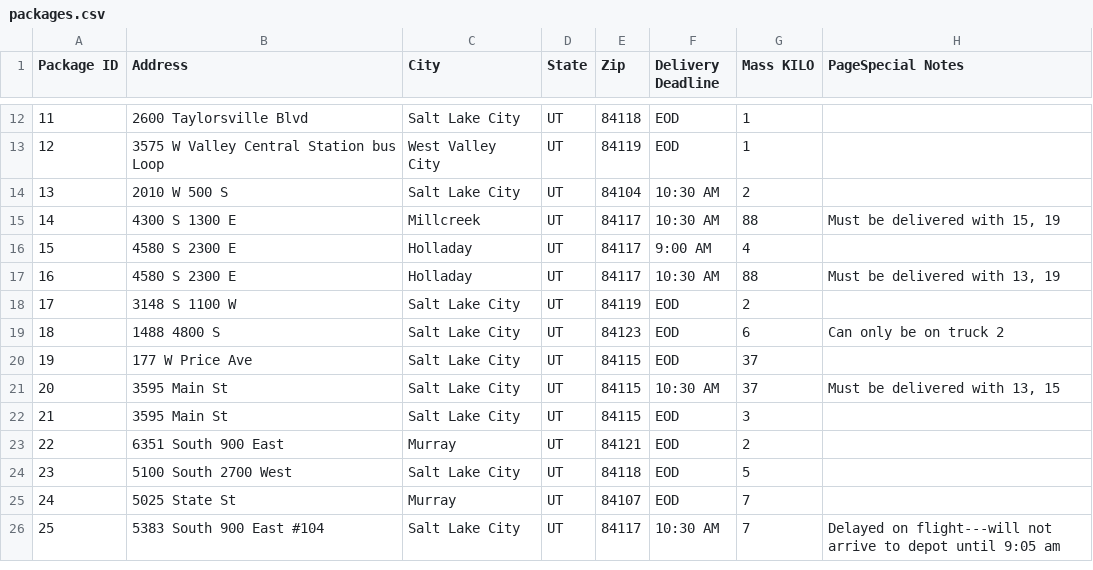
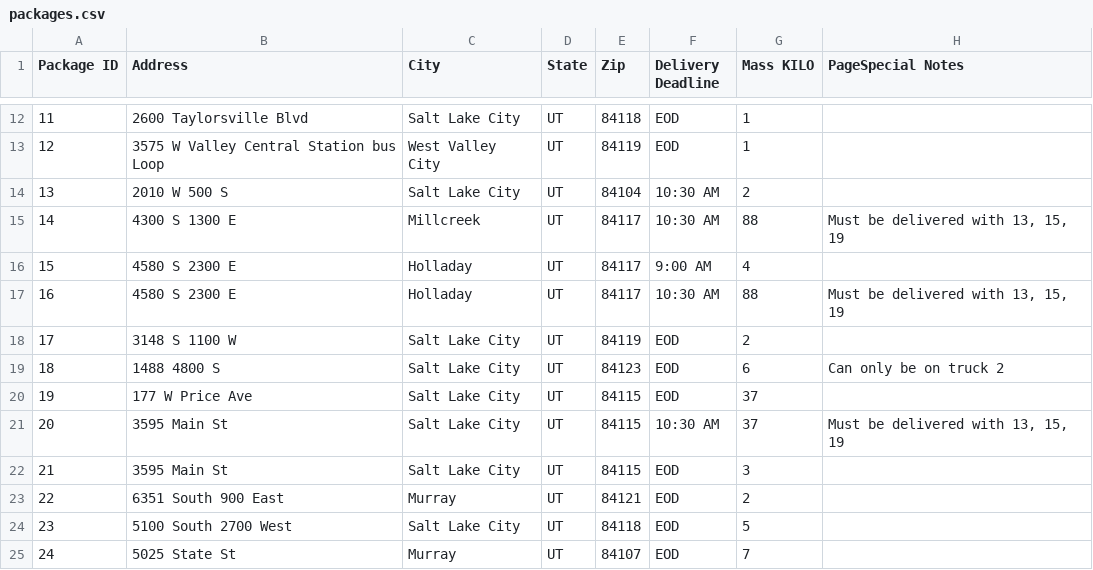
Before and after one commit to nicollis/DeliveryProgram, a CSV file: data/packages.csv, drawn as a sheet; only a part is shown, gaps mark what is left out; the shorter side is filled out with more unchanged rows.

```diff
--- a/data/packages.csv
+++ b/data/packages.csv
@@ -14,5 +14,5 @@
 13,2010 W 500 S,Salt Lake City,UT,84104,10:30 AM,2,
-14,4300 S 1300 E,Millcreek,UT,84117,10:30 AM,88,"Must be delivered with 15, 19"
+14,4300 S 1300 E,Millcreek,UT,84117,10:30 AM,88,"Must be delivered with 13, 15, 19"
 15,4580 S 2300 E,Holladay,UT,84117,9:00 AM,4,
-16,4580 S 2300 E,Holladay,UT,84117,10:30 AM,88,"Must be delivered with 13, 19"
+16,4580 S 2300 E,Holladay,UT,84117,10:30 AM,88,"Must be delivered with 13, 15, 19"
 17,3148 S 1100 W,Salt Lake City,UT,84119,EOD,2,
@@ -20,3 +20,3 @@
 19,177 W Price Ave,Salt Lake City,UT,84115,EOD,37,
-20,3595 Main St,Salt Lake City,UT,84115,10:30 AM,37,"Must be delivered with 13, 15"
+20,3595 Main St,Salt Lake City,UT,84115,10:30 AM,37,"Must be delivered with 13, 15, 19"
 21,3595 Main St,Salt Lake City,UT,84115,EOD,3,
```
Also changed, not shown: 6 other files.
